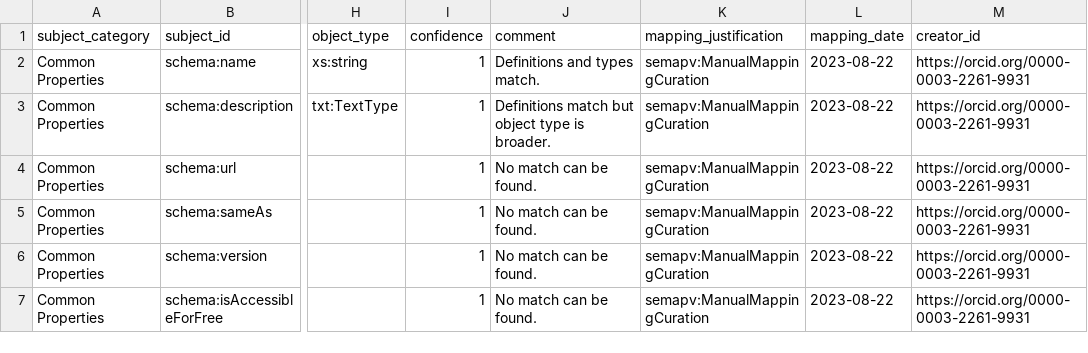
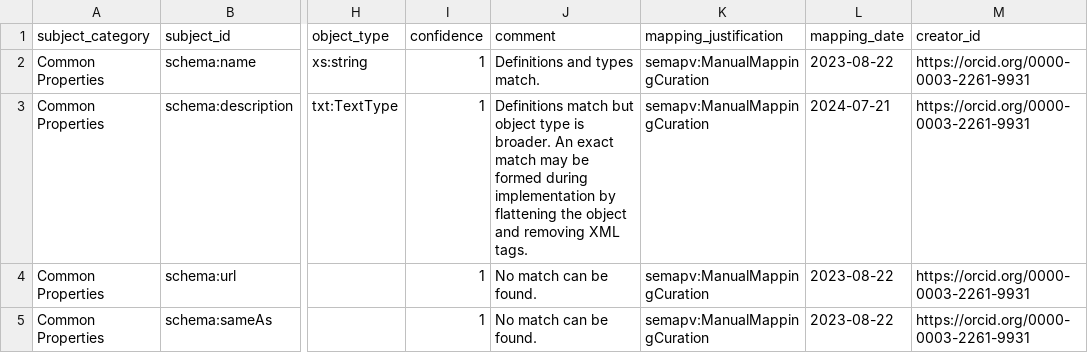
Before and after one commit to clnsmth/soso, a TSV file: src/soso/data/soso-eml.sssom.tsv, drawn as a sheet; only a part is shown, gaps mark what is left out; the shorter side is filled out with more unchanged rows; the diff covers the shown part only; the diff names each change by its address in the sheet, - before the commit and + after, or states it on an @@ line.

Commit message:
docs: update SSSOM mapping for EML
- Comment on where mappings are not exact but could be made exact
during implementation by applying tests and flow control logic.
- Correct the schema:identifier mapping predicate. This should be
and exact match.

```diff
--- a/src/soso/data/soso-eml.sssom.tsv
+++ b/src/soso/data/soso-eml.sssom.tsv
-J3 (comment): …is broader.
+J3 (comment): …is broader. An exact match may be formed during implementation by flattening the object and removing XML tags.
-L3 (mapping_date): 2023-08-22
+L3 (mapping_date): 2024-07-21
```
Also changed, not shown: 33 edited cells elsewhere in this file.
